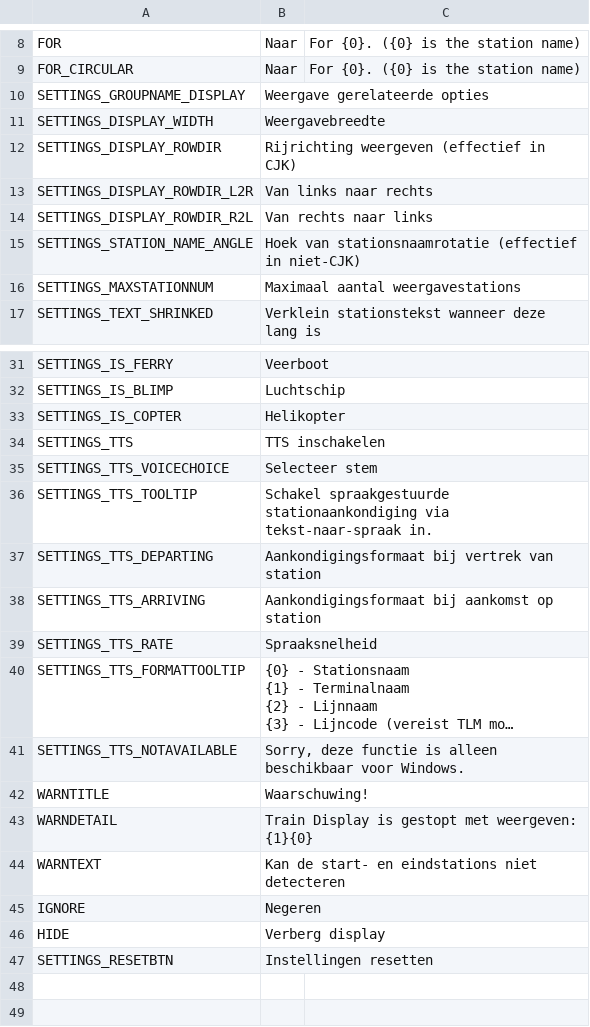
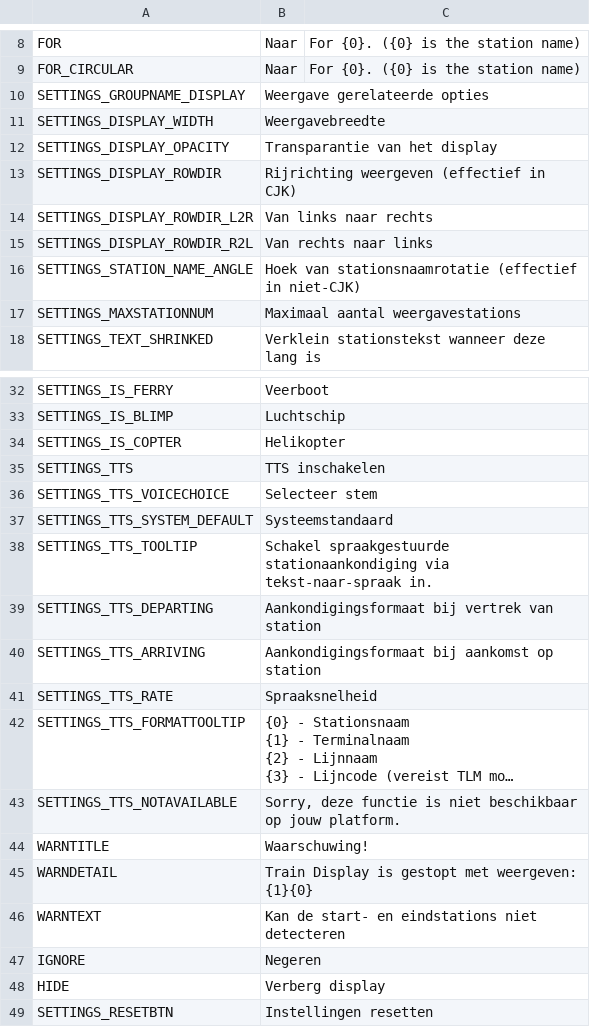
Before and after one commit to will258012/TrainDisplayUpdated, a CSV file: TrainDisplay/Translations/nl-NL.csv, drawn as a sheet; only a part is shown, gaps mark what is left out; long unchanged cells end in …; addresses are those after the commit; the diff names each change by its address in the sheet, - before the commit and + after, or states it on an @@ line.

Commit message:
New translations en-en.csv (Dutch)
[ci skip]

```diff
--- a/TrainDisplay/Translations/nl-NL.csv
+++ b/TrainDisplay/Translations/nl-NL.csv
+row 12: SETTINGS_DISPLAY_OPACITY | Transparantie van het display
+row 37: SETTINGS_TTS_SYSTEM_DEFAULT | Systeemstandaard
-B43: …functie is alleen beschikbaar voor Windows.
+B43: …functie is niet beschikbaar op jouw platform.
```
